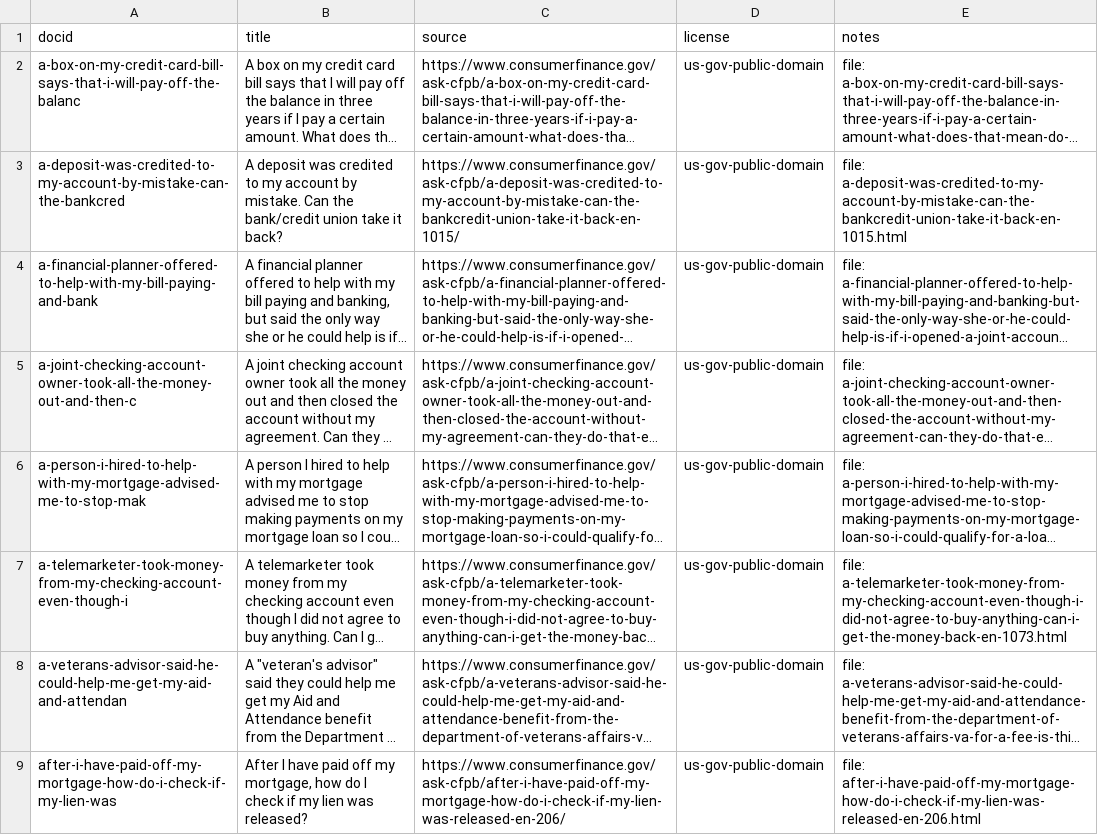
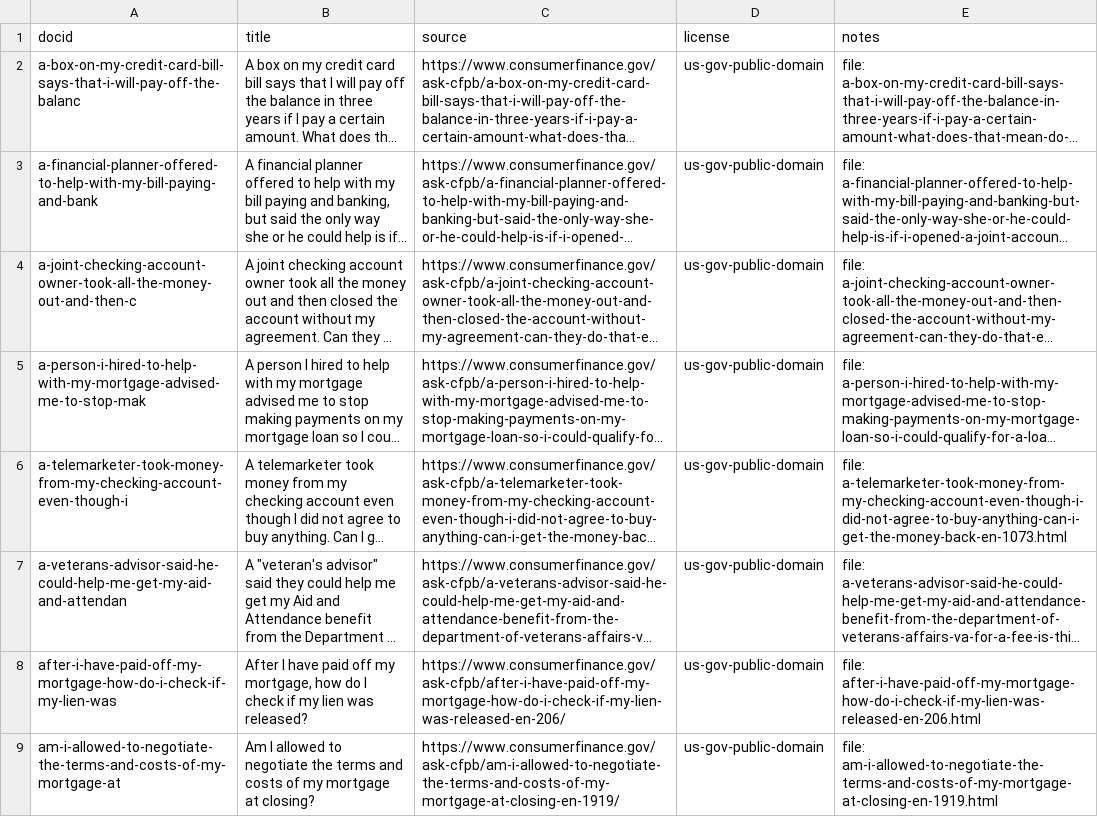
Before and after one commit to eluu02/p2-rag-system, a TSV file: corpora/own/manifest.tsv, drawn as a sheet; only a part is shown; the shorter side is filled out with more unchanged rows; long unchanged cells end in …; the diff names each change by its address in the sheet, - before the commit and + after, or states it on an @@ line.

```diff
--- a/corpora/own/manifest.tsv
+++ b/corpora/own/manifest.tsv
-row 3: a-deposit-was-credited-to-my-account-by-mistake-can-the-bankcred | A deposit was credited to my account by mistake. Can the bank/credit union take it back? | https://www.consumerfinance.gov/ask-cfpb/a-deposit-was-credited-to-my-account-by-mistake-can-the-bankcredit-union-take-it-back-en-1015/ | us-gov-public-domain | file: a-deposit-was-credited-to-my-account-by-mistake-can-the-bankcredit-union-take-it-back-en-1015.html
```
Also changed, not shown: 4 other files.
